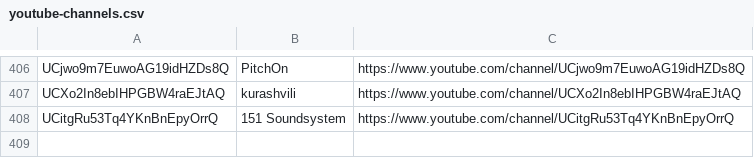
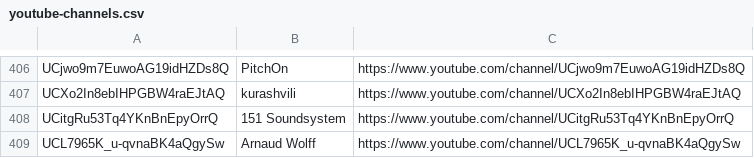
Before and after one commit to mirrorfm/data, a CSV file: youtube-channels.csv, drawn as a sheet; only a part is shown, gaps mark what is left out; the diff names each change by its address in the sheet, - before the commit and + after, or states it on an @@ line.

Commit message:
[channel] Arnaud Wolff

```diff
--- a/youtube-channels.csv
+++ b/youtube-channels.csv
+row 409: UCL7965K_u-qvnaBK4aQgySw | Arnaud Wolff | https://www.youtube.com/channel/UCL7965K_u-qvnaBK4aQgySw
```
